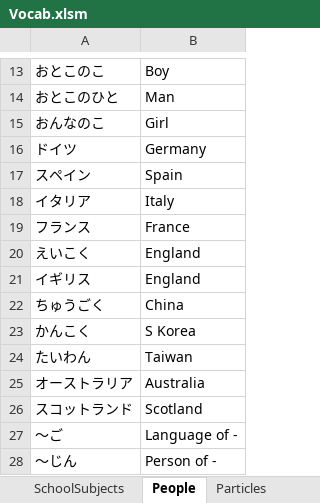
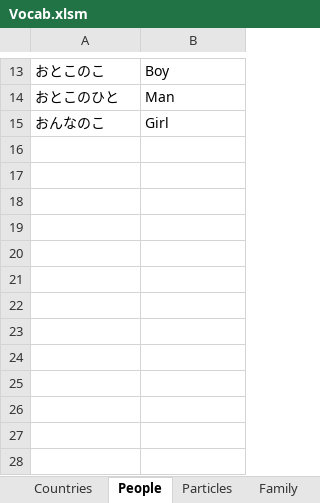
Before and after one commit to LonMcGregor/vocab, an Excel workbook: Vocab.xlsm, sheet People, drawn as a sheet; only a part is shown, gaps mark what is left out; values as stored, in another font and other column widths than the file's, no borders; the diff names each change by its address in the sheet, - before the commit and + after, or states it on an @@ line.

```diff
--- a/Vocab.xlsm (sheet People)
+++ b/Vocab.xlsm (sheet People)
+sheet tab: Countries
+sheet tab: Family
-row 16: ドイツ | Germany
-row 17: スペイン | Spain
-row 18: イタリア | Italy
-row 19: フランス | France
-row 20: えいこく | England
-row 21: イギリス | England
-row 22: ちゅうごく | China
-row 23: かんこく | S Korea
-row 24: たいわん | Taiwan
-row 25: オーストラリア | Australia
-row 26: スコットランド | Scotland
-row 27: ～ご | Language of -
-row 28: ～じん | Person of -
```
Also changed, not shown: sheet Particles, sheet Conversation, sheet Town, sheet Nature, 10 other files.
